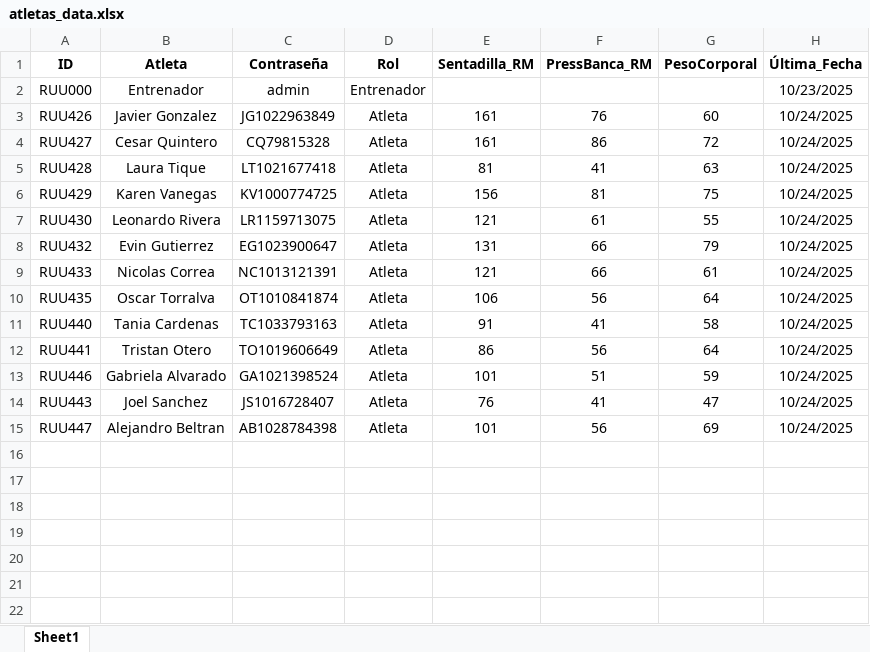
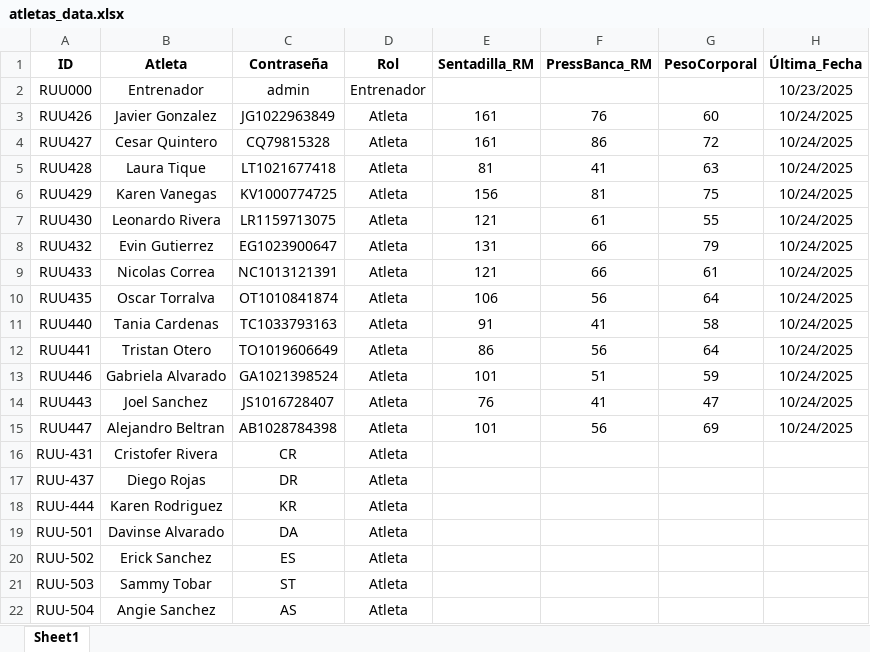
Before and after one commit to kean-bionics/Gestor-deportivo-keansports, an Excel workbook: atletas_data.xlsx, sheet Sheet1, drawn as a sheet; values as stored, in another font and other column widths than the file's, no borders; the diff names each change by its address in the sheet, - before the commit and + after, or states it on an @@ line.

Commit message:
Add files via upload

```diff
--- a/atletas_data.xlsx (sheet Sheet1)
+++ b/atletas_data.xlsx (sheet Sheet1)
+row 16: RUU-431 | Cristofer Rivera | CR | Atleta
+row 17: RUU-437 | Diego Rojas | DR | Atleta
+row 18: RUU-444 | Karen Rodriguez | KR | Atleta
+row 19: RUU-501 | Davinse Alvarado | DA | Atleta
+row 20: RUU-502 | Erick Sanchez | ES | Atleta
+row 21: RUU-503 | Sammy Tobar | ST | Atleta
+row 22: RUU-504 | Angie Sanchez | AS | Atleta
```
